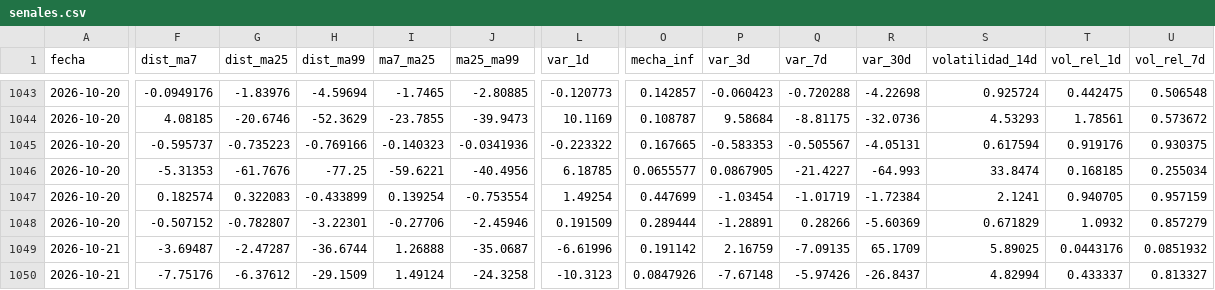
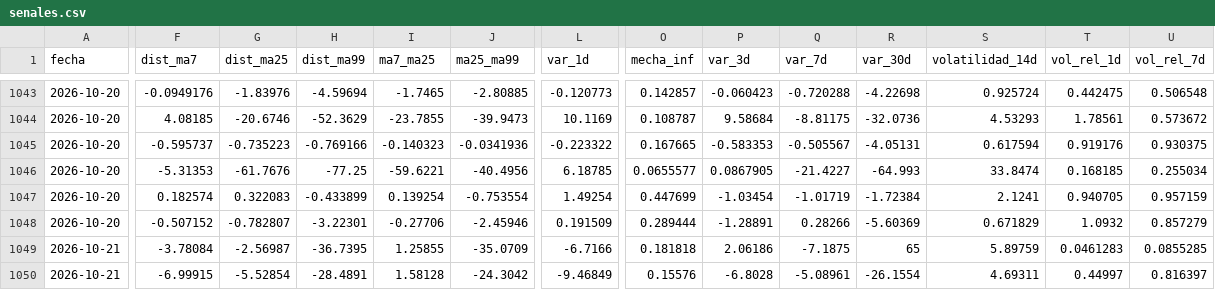
Before and after one commit to LuisP11127/Red-Neuronal-Momentos, a CSV file: datos/senales.csv, drawn as a sheet; only a part is shown, gaps mark what is left out; the diff covers the shown part only; the diff names each change by its address in the sheet, - before the commit and + after, or states it on an @@ line.

```diff
--- a/datos/senales.csv
+++ b/datos/senales.csv
-F1049 (dist_ma7): -3.69487
+F1049 (dist_ma7): -3.78084
-G1049 (dist_ma25): -2.47287
+G1049 (dist_ma25): -2.56987
-H1049 (dist_ma99): -36.6744
+H1049 (dist_ma99): -36.7395
-I1049 (ma7_ma25): 1.26888
+I1049 (ma7_ma25): 1.25855
-J1049 (ma25_ma99): -35.0687
+J1049 (ma25_ma99): -35.0709
-L1049 (var_1d): -6.61996
+L1049 (var_1d): -6.7166
-O1049 (mecha_inf): 0.191142
+O1049 (mecha_inf): 0.181818
-P1049 (var_3d): 2.16759
+P1049 (var_3d): 2.06186
-Q1049 (var_7d): -7.09135
+Q1049 (var_7d): -7.1875
-R1049 (var_30d): 65.1709
+R1049 (var_30d): 65
-S1049 (volatilidad_14d): 5.89025
+S1049 (volatilidad_14d): 5.89759
-T1049 (vol_rel_1d): 0.0443176
+T1049 (vol_rel_1d): 0.0461283
-U1049 (vol_rel_7d): 0.0851932
+U1049 (vol_rel_7d): 0.0855285
-F1050 (dist_ma7): -7.75176
+F1050 (dist_ma7): -6.99915
-G1050 (dist_ma25): -6.37612
+G1050 (dist_ma25): -5.52854
-H1050 (dist_ma99): -29.1509
+H1050 (dist_ma99): -28.4891
-I1050 (ma7_ma25): 1.49124
+I1050 (ma7_ma25): 1.58128
-J1050 (ma25_ma99): -24.3258
+J1050 (ma25_ma99): -24.3042
-L1050 (var_1d): -10.3123
+L1050 (var_1d): -9.46849
-O1050 (mecha_inf): 0.0847926
+O1050 (mecha_inf): 0.15576
-P1050 (var_3d): -7.67148
+P1050 (var_3d): -6.8028
-Q1050 (var_7d): -5.97426
+Q1050 (var_7d): -5.08961
-R1050 (var_30d): -26.8437
+R1050 (var_30d): -26.1554
-S1050 (volatilidad_14d): 4.82994
+S1050 (volatilidad_14d): 4.69311
-T1050 (vol_rel_1d): 0.433337
+T1050 (vol_rel_1d): 0.44997
-U1050 (vol_rel_7d): 0.813327
+U1050 (vol_rel_7d): 0.816397
```
Also changed, not shown: 74 edited cells elsewhere in this file, datos/etiquetas.csv, 1 other file.
